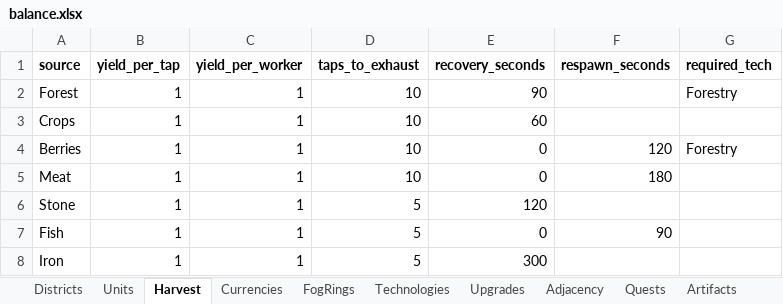
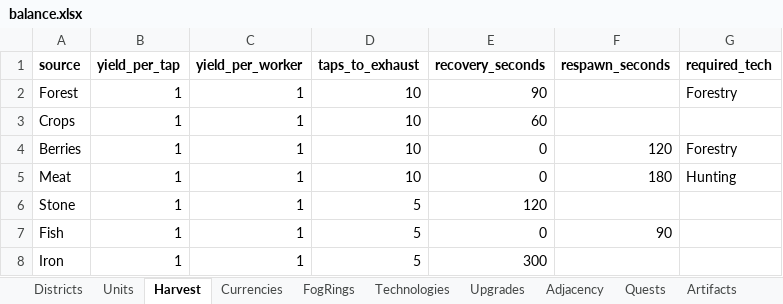
Before and after one commit to LadisCodi/kingdom, an Excel workbook: balance/balance.xlsx, sheet Harvest, drawn as a sheet; values as stored, in another font and other column widths than the file's, no borders; the diff names each change by its address in the sheet, - before the commit and + after, or states it on an @@ line.

```diff
--- a/balance/balance.xlsx (sheet Harvest)
+++ b/balance/balance.xlsx (sheet Harvest)
-G5 (required_tech): (empty)
+G5 (required_tech): Hunting
```
Also changed, not shown: sheet Upgrades, sheet Technologies, 13 other files.
